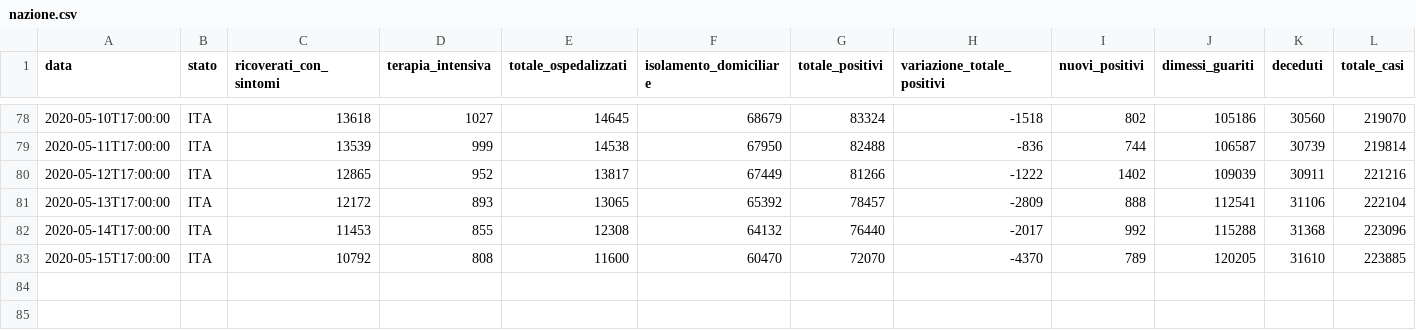
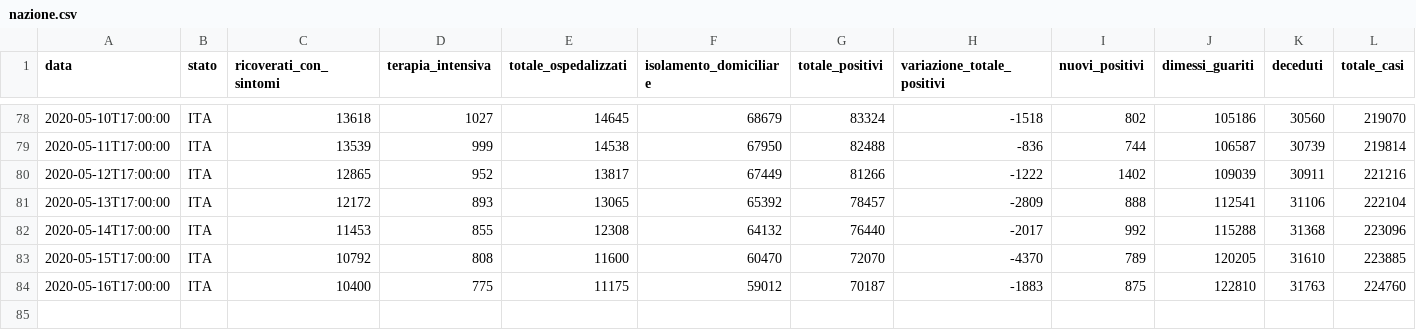
Before and after one commit to blkgoose/coronavisual, a CSV file: docs/dati/nazione.csv, drawn as a sheet; only a part is shown, gaps mark what is left out; rows hold the shown columns only; the diff names each change by its address in the sheet, - before the commit and + after, or states it on an @@ line.

Commit message:
fix: Dati corretti

```diff
--- a/docs/dati/nazione.csv
+++ b/docs/dati/nazione.csv
+row 84: 2020-05-16T17:00:00 | ITA | 10400 | 775 | 11175 | 59012 | 70187 | -1883 | 875 | 122810 | 31763 | 224760
```
Also changed, not shown: 1 other file.
